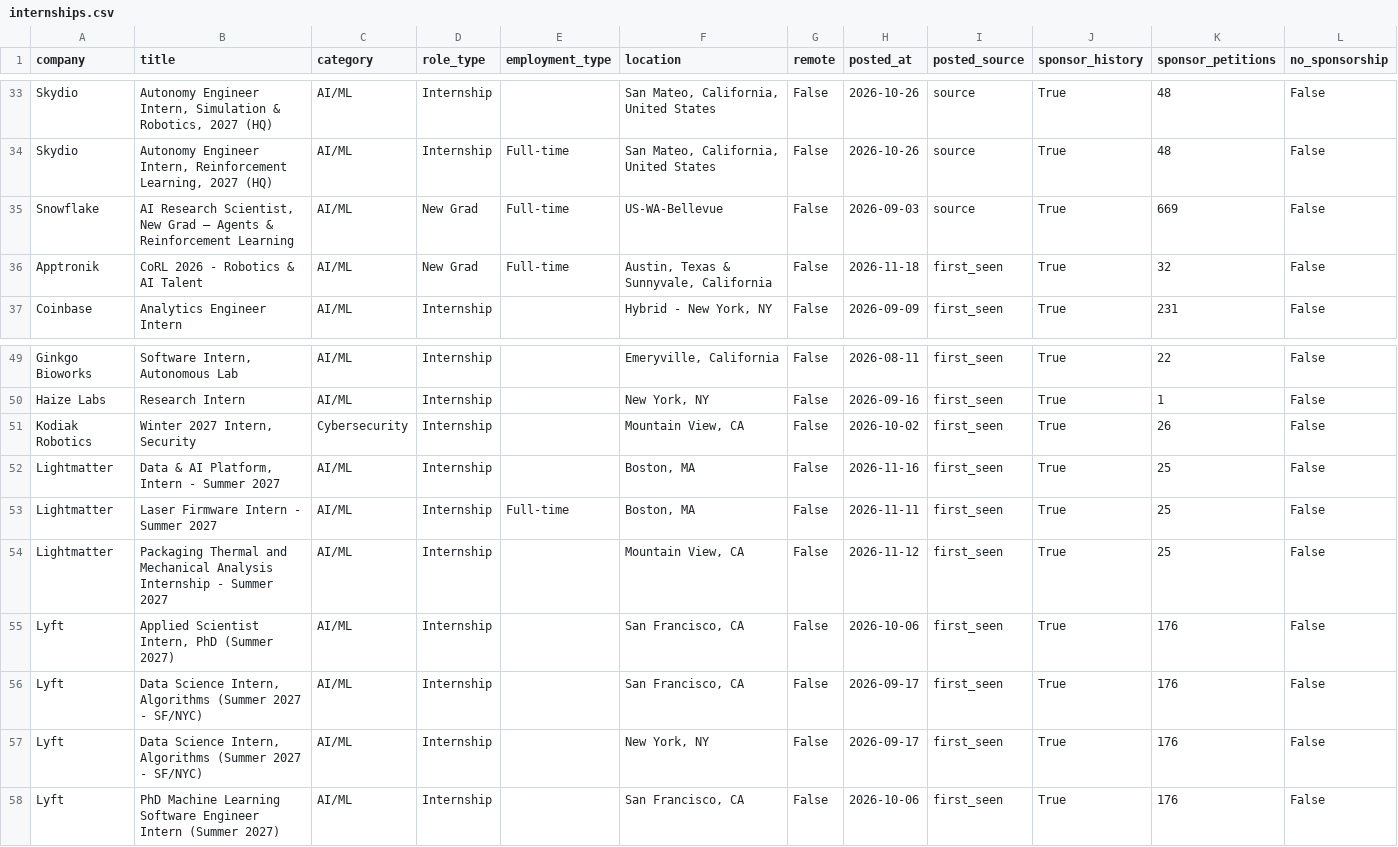
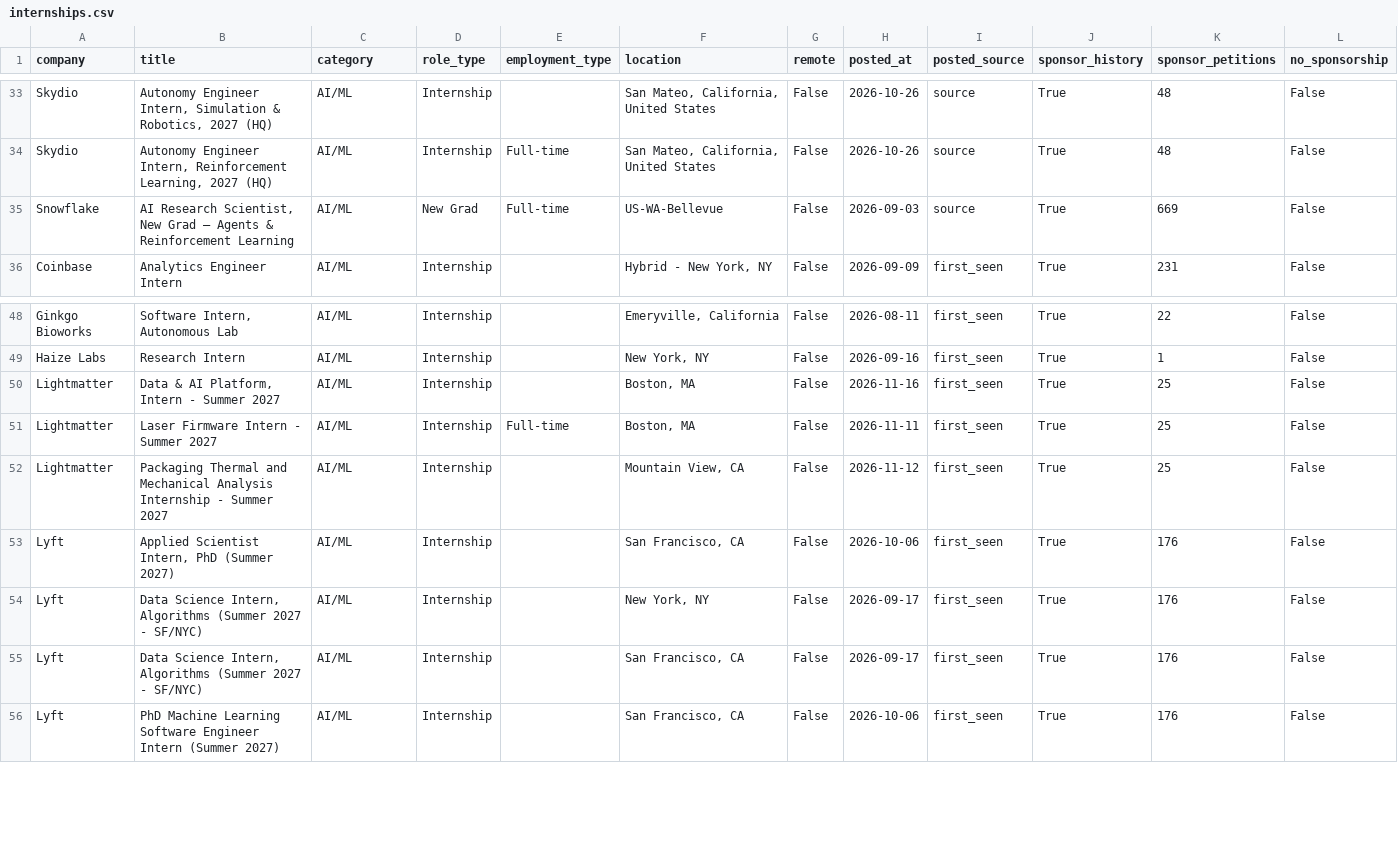
Before and after one commit to vamsiyanamadala/cyber-ai-internships, a CSV file: data/internships.csv, drawn as a sheet; only a part is shown, gaps mark what is left out; removed rows and columns are numbered as before the commit, all else as after; rows hold the shown columns only; the diff names each change by its address in the sheet, - before the commit and + after, or states it on an @@ line.

```diff
--- a/data/internships.csv
+++ b/data/internships.csv
-row 36: Apptronik | CoRL 2026 - Robotics & AI Talent | AI/ML | New Grad | Full-time | Austin, Texas & Sunnyvale, California | False | 2026-11-18 | first_seen | True | 32 | False
-row 51: Kodiak Robotics | Winter 2027 Intern, Security | Cybersecurity | Internship |  | Mountain View, CA | False | 2026-10-02 | first_seen | True | 26 | False
@@ row 57 moved to row 54: Lyft @@
```
Also changed, not shown: 5 other files.
